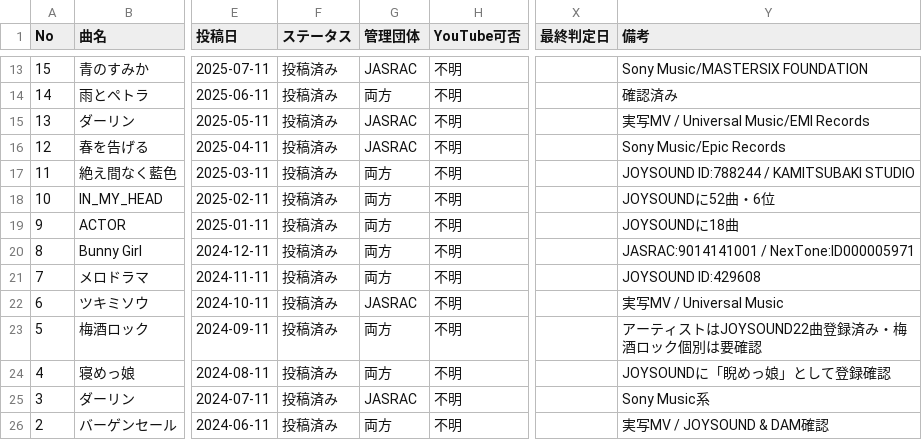
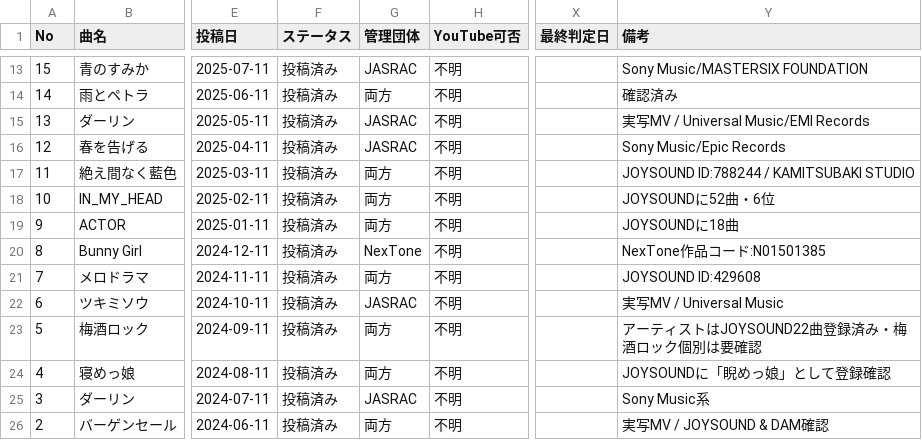
Before and after one commit to makotize-dev/youtube-support, a CSV file: docs/songs.csv, drawn as a sheet; only a part is shown, gaps mark what is left out; the diff names each change by its address in the sheet, - before the commit and + after, or states it on an @@ line.

```diff
--- a/docs/songs.csv
+++ b/docs/songs.csv
-G20 (管理団体): 両方
+G20 (管理団体): NexTone
-Y20 (備考): JASRAC:9014141001 / NexTone:ID000005971
+Y20 (備考): NexTone作品コード:N01501385
```
